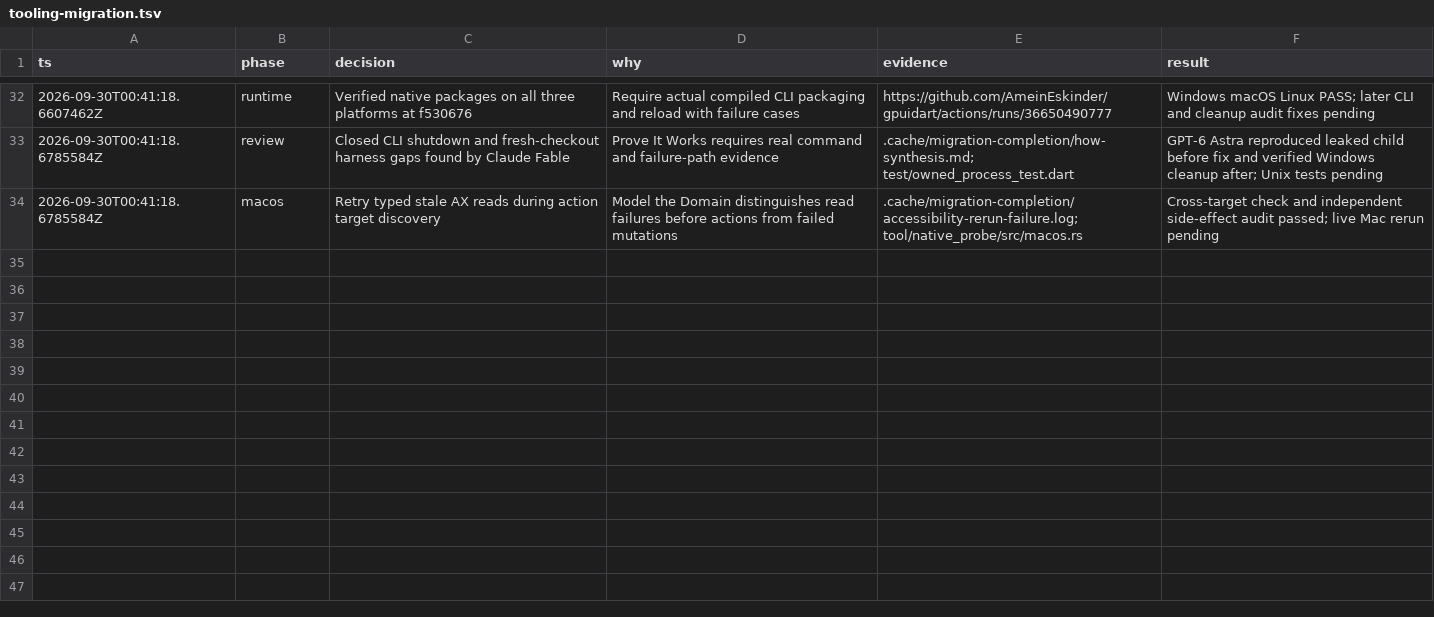
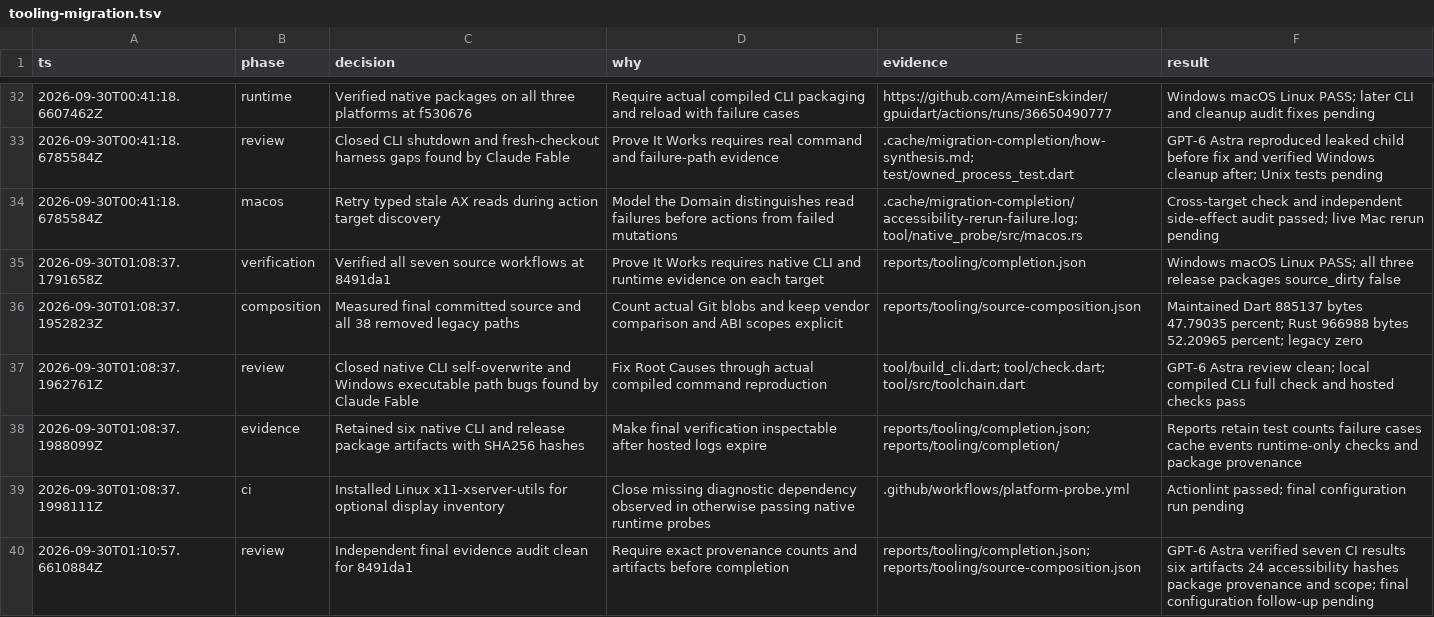
Before and after one commit to AmeinEskinder/gpuidart, a TSV file: reports/tooling-migration.tsv, drawn as a sheet; only a part is shown, gaps mark what is left out.

Commit message:
docs: record verified Dart and Rust migration completion

```diff
--- a/reports/tooling-migration.tsv
+++ b/reports/tooling-migration.tsv
@@ -34 +34,7 @@ ts	phase	decision	why	evidence	result
 2026-09-30T00:41:18.6785584Z	macos	Retry typed stale AX reads during action target discovery	Model the Domain distinguishes read failures before actions from failed mutations	.cache/migration-completion/accessibility-rerun-failure.log; tool/native_probe/src/macos.rs	Cross-target check and independent side-effect audit passed; live Mac rerun pending
+2026-09-30T01:08:37.1791658Z	verification	Verified all seven source workflows at 8491da1	Prove It Works requires native CLI and runtime evidence on each target	reports/tooling/completion.json	Windows macOS Linux PASS; all three release packages source_dirty false
+2026-09-30T01:08:37.1952823Z	composition	Measured final committed source and all 38 removed legacy paths	Count actual Git blobs and keep vendor comparison and ABI scopes explicit	reports/tooling/source-composition.json	Maintained Dart 885137 bytes 47.79035 percent; Rust 966988 bytes 52.20965 percent; legacy zero
+2026-09-30T01:08:37.1962761Z	review	Closed native CLI self-overwrite and Windows executable path bugs found by Claude Fable	Fix Root Causes through actual compiled command reproduction	tool/build_cli.dart; tool/check.dart; tool/src/toolchain.dart	GPT-6 Astra review clean; local compiled CLI full check and hosted checks pass
+2026-09-30T01:08:37.1988099Z	evidence	Retained six native CLI and release package artifacts with SHA256 hashes	Make final verification inspectable after hosted logs expire	reports/tooling/completion.json; reports/tooling/completion/	Reports retain test counts failure cases cache events runtime-only checks and package provenance
+2026-09-30T01:08:37.1998111Z	ci	Installed Linux x11-xserver-utils for optional display inventory	Close missing diagnostic dependency observed in otherwise passing native runtime probes	.github/workflows/platform-probe.yml	Actionlint passed; final configuration run pending
+2026-09-30T01:10:57.6610884Z	review	Independent final evidence audit clean for 8491da1	Require exact provenance counts and artifacts before completion	reports/tooling/completion.json; reports/tooling/source-composition.json	GPT-6 Astra verified seven CI results six artifacts 24 accessibility hashes package provenance and scope; final configuration follow-up pending
```
Also changed, not shown: 21 other files.
